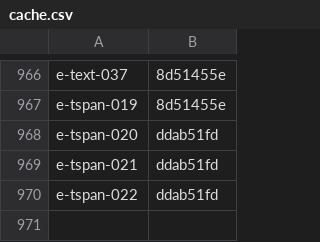
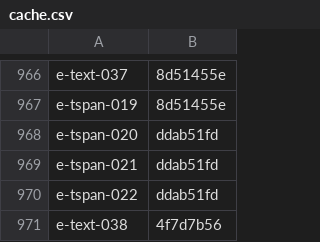
Before and after one commit to RazrFalcon/resvg, a CSV file: usvg/testing_tools/cache.csv, drawn as a sheet; only a part is shown, gaps mark what is left out.

```diff
--- a/usvg/testing_tools/cache.csv
+++ b/usvg/testing_tools/cache.csv
@@ -970 +970,2 @@ e-tspan-021,ddab51fd
 e-tspan-022,ddab51fd
+e-text-038,4f7d7b56
```
Also changed, not shown: usvg/testing_tools/allow.csv, 4 other files.
